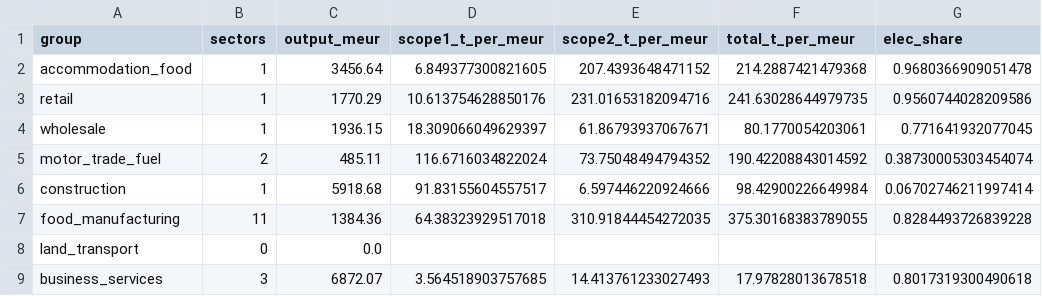
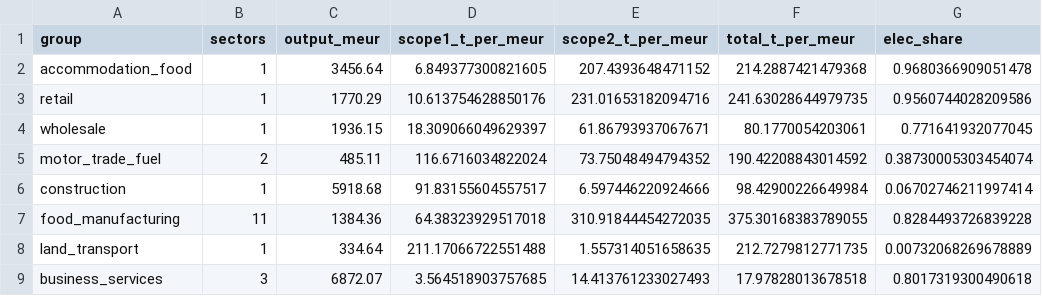
Before and after one commit to programmeradu/cyprus-connect, a CSV file: research/data/processed/i13_cy_sector_priors.csv, drawn as a sheet.

```diff
--- a/research/data/processed/i13_cy_sector_priors.csv
+++ b/research/data/processed/i13_cy_sector_priors.csv
@@ -7,3 +7,3 @@ construction,1,5918.68,91.83155604557517,6.597446220924666,98.42900226649984,0.0
 food_manufacturing,11,1384.36,64.38323929517018,310.91844454272035,375.30168383789055,0.8284493726839228
-land_transport,0,0.0,,,,
+land_transport,1,334.64,211.17066722551488,1.557314051658635,212.7279812771735,0.00732068269678889
 business_services,3,6872.07,3.564518903757685,14.413761233027493,17.97828013678518,0.8017319300490618
```
Also changed, not shown: 1 other file.
